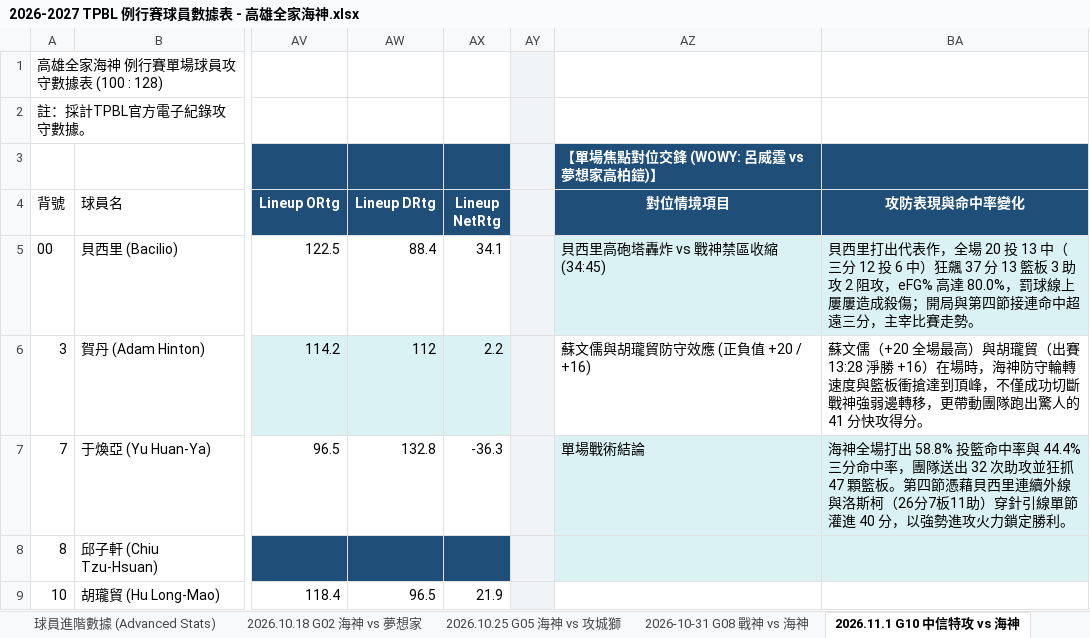
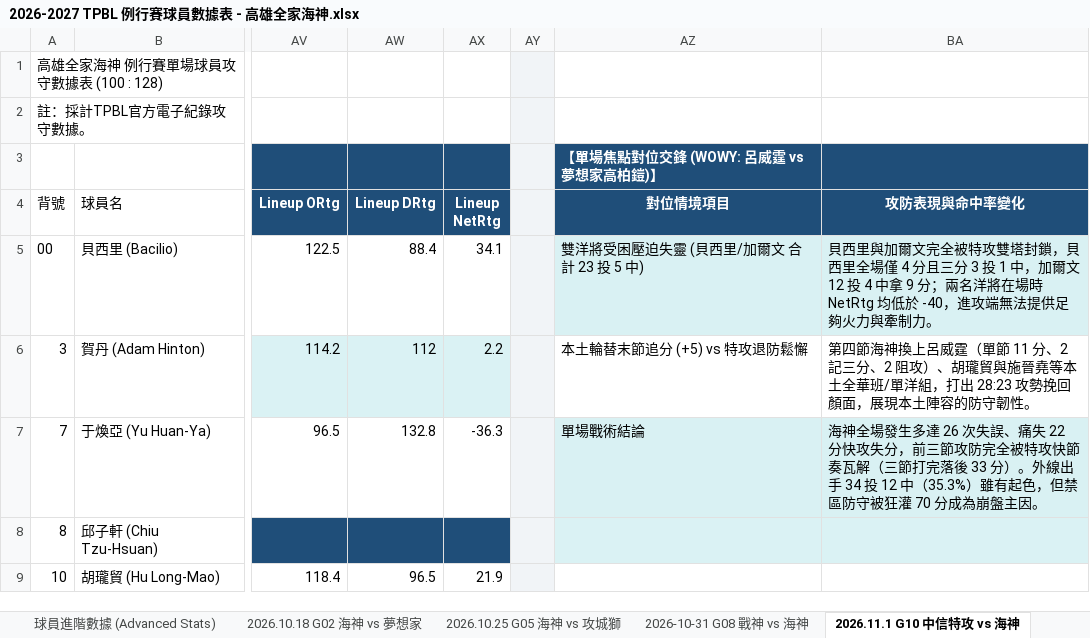
Before and after one commit to frankoilking1980-lgtm/tpbl-advstat-platform, an Excel workbook: backend/data/season2026/2026-2027 TPBL 例行賽球員數據表 - 高雄全家海神.xlsx, sheet 2026.11.1 G10 中信特攻 vs 海神, drawn as a sheet; only a part is shown, gaps mark what is left out; values as stored, in another font and other column widths than the file's, no borders; the diff names each change by its address in the sheet, - before the commit and + after, or states it on an @@ line.

```diff
--- a/backend/data/season2026/2026-2027 TPBL 例行賽球員數據表 - 高雄全家海神.xlsx (sheet 2026.11.1 G10 中信特攻 vs 海神)
+++ b/backend/data/season2026/2026-2027 TPBL 例行賽球員數據表 - 高雄全家海神.xlsx (sheet 2026.11.1 G10 中信特攻 vs 海神)
-AZ5 (對位情境項目): 貝西里高砲塔轟炸 vs 戰神禁區收縮 (34:45)
+AZ5 (對位情境項目): 雙洋將受困壓迫失靈 (貝西里/加爾文 合計 23 投 5 中)
-BA5 (攻防表現與命中率變化): 貝西里打出代表作，全場 20 投 13 中（三分 12 投 6 中）狂飆 37 分 13 籃板 3 助攻 2 阻攻，eFG% 高達 80.0%，罰球線上屢屢造成殺傷；開局與第四節接連命中超遠三分，主宰比賽走勢。
+BA5 (攻防表現與命中率變化): 貝西里與加爾文完全被特攻雙塔封鎖，貝西里全場僅 4 分且三分 3 投 1 中，加爾文 12 投 4 中拿 9 分；兩名洋將在場時 NetRtg 均低於 -40，進攻端無法提供足夠火力與牽制力。
-AZ6 (對位情境項目): 蘇文儒與胡瓏貿防守效應 (正負值 +20 / +16)
+AZ6 (對位情境項目): 本土輪替末節追分 (+5) vs 特攻退防鬆懈
-BA6 (攻防表現與命中率變化): 蘇文儒（+20 全場最高）與胡瓏貿（出賽 13:28 淨勝 +16）在場時，海神防守輪轉速度與籃板衝搶達到頂峰，不僅成功切斷戰神強弱邊轉移，更帶動團隊跑出驚人的 41 分快攻得分。
+BA6 (攻防表現與命中率變化): 第四節海神換上呂威霆（單節 11 分、2 記三分、2 阻攻）、胡瓏貿與施晉堯等本土全華班/單洋組，打出 28:23 攻勢挽回顏面，展現本土陣容的防守韌性。
-BA7 (攻防表現與命中率變化): 海神全場打出 58.8% 投籃命中率與 44.4% 三分命中率，團隊送出 32 次助攻並狂抓 47 顆籃板。第四節憑藉貝西里連續外線與洛斯柯（26分7板11助）穿針引線單節灌進 40 分，以強勢進攻火力鎖定勝利。
+BA7 (攻防表現與命中率變化): 海神全場發生多達 26 次失誤、痛失 22 分快攻失分，前三節攻防完全被特攻快節奏瓦解（三節打完落後 33 分）。外線出手 34 投 12 中（35.3%）雖有起色，但禁區防守被狂灌 70 分成為崩盤主因。
```
Also changed, not shown: data/season2026/2026-2027 TPBL 例行賽球員數據表 - 高雄全家海神.xlsx, 1 other file.
